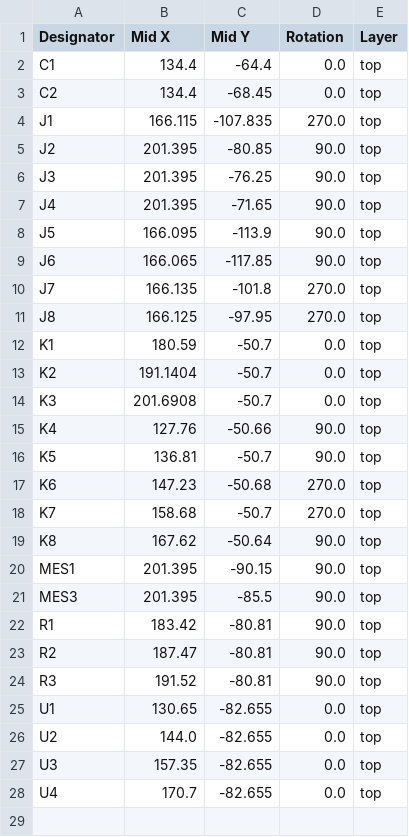
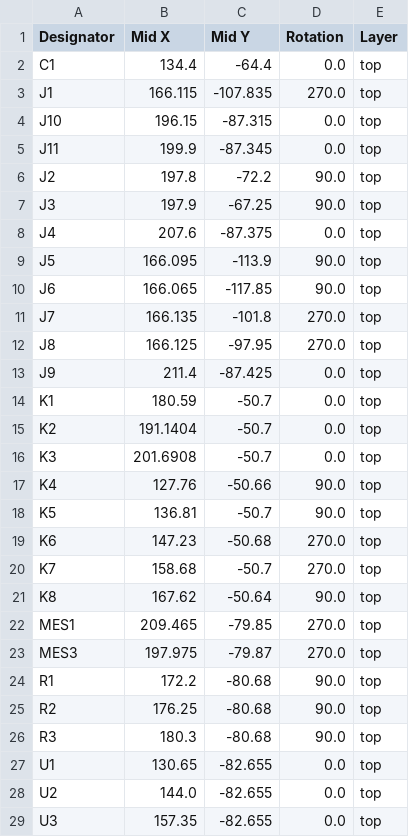
Before and after one commit to eddygrinder/LaRE, a CSV file: disposable_heroes/Kicad_relesSR/VISIR_Lei_Ohm/production/positions.csv, drawn as a sheet.

```diff
--- a/disposable_heroes/Kicad_relesSR/VISIR_Lei_Ohm/production/positions.csv
+++ b/disposable_heroes/Kicad_relesSR/VISIR_Lei_Ohm/production/positions.csv
@@ -2,7 +2,8 @@
 C1,134.4,-64.4,0.0,top
-C2,134.4,-68.45,0.0,top
 J1,166.115,-107.835,270.0,top
-J2,201.395,-80.85,90.0,top
-J3,201.395,-76.25,90.0,top
-J4,201.395,-71.65,90.0,top
+J10,196.15,-87.315,0.0,top
+J11,199.9,-87.345,0.0,top
+J2,197.8,-72.2,90.0,top
+J3,197.9,-67.25,90.0,top
+J4,207.6,-87.375,0.0,top
 J5,166.095,-113.9,90.0,top
@@ -11,2 +12,3 @@ J7,166.135,-101.8,270.0,top
 J8,166.125,-97.95,270.0,top
+J9,211.4,-87.425,0.0,top
 K1,180.59,-50.7,0.0,top
@@ -19,7 +21,7 @@ K7,158.68,-50.7,270.0,top
 K8,167.62,-50.64,90.0,top
-MES1,201.395,-90.15,90.0,top
-MES3,201.395,-85.5,90.0,top
-R1,183.42,-80.81,90.0,top
-R2,187.47,-80.81,90.0,top
-R3,191.52,-80.81,90.0,top
+MES1,209.465,-79.85,270.0,top
+MES3,197.975,-79.87,270.0,top
+R1,172.2,-80.68,90.0,top
+R2,176.25,-80.68,90.0,top
+R3,180.3,-80.68,90.0,top
 U1,130.65,-82.655,0.0,top
@@ -27,2 +29 @@ U2,144.0,-82.655,0.0,top
 U3,157.35,-82.655,0.0,top
-U4,170.7,-82.655,0.0,top
```
Also changed, not shown: disposable_heroes/Kicad_relesSR/VISIR_Lei_Ohm/production/bom.csv, 38 other files.
